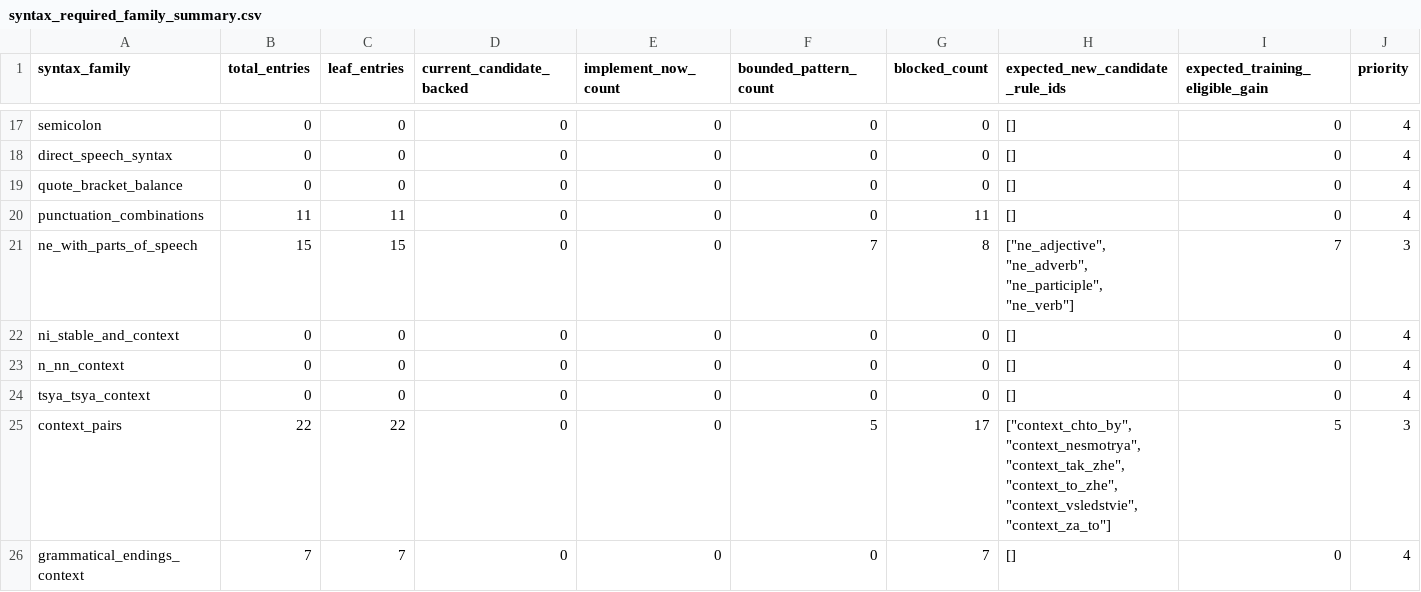
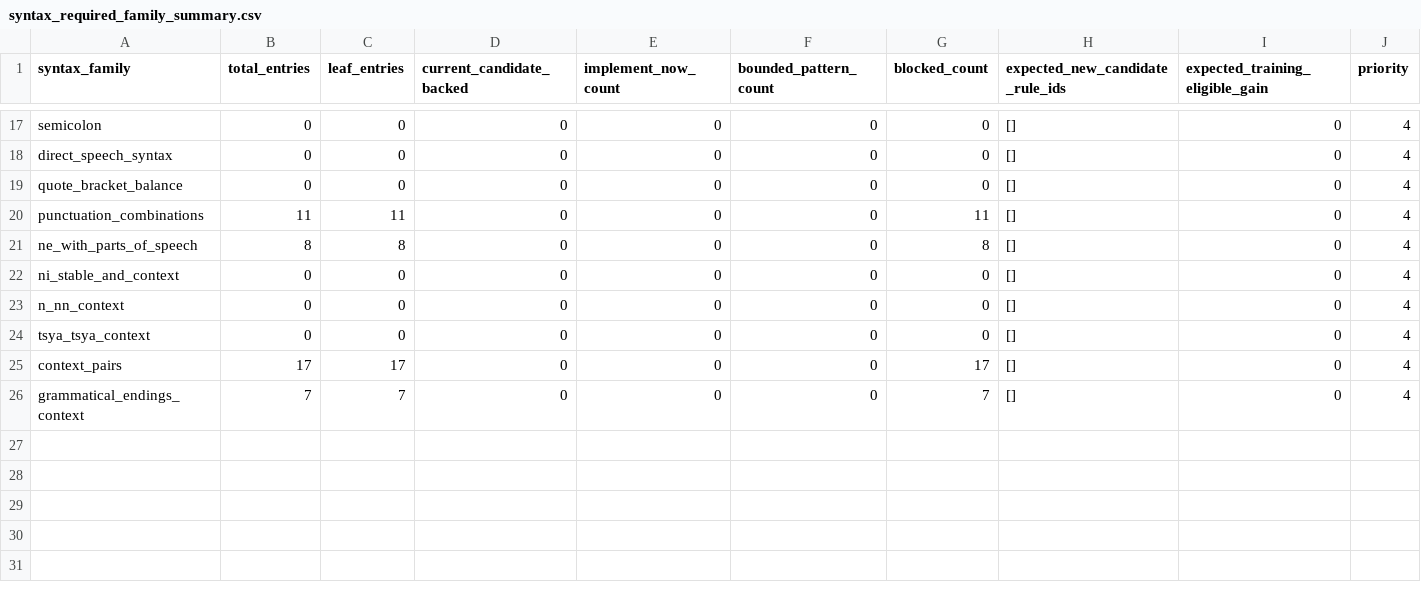
Before and after one commit to DaniilKuzma/ai-assistant, a CSV file: reports/syntax_module/syntax_required_family_summary.csv, drawn as a sheet; only a part is shown, gaps mark what is left out.

```diff
--- a/reports/syntax_module/syntax_required_family_summary.csv
+++ b/reports/syntax_module/syntax_required_family_summary.csv
@@ -20,3 +20,3 @@ quote_bracket_balance,0,0,0,0,0,0,[],0,4
 punctuation_combinations,11,11,0,0,0,11,[],0,4
-ne_with_parts_of_speech,15,15,0,0,7,8,"[""ne_adjective"", ""ne_adverb"", ""ne_participle"", ""ne_verb""]",7,3
+ne_with_parts_of_speech,8,8,0,0,0,8,[],0,4
 ni_stable_and_context,0,0,0,0,0,0,[],0,4
@@ -24,3 +24,3 @@ n_nn_context,0,0,0,0,0,0,[],0,4
 tsya_tsya_context,0,0,0,0,0,0,[],0,4
-context_pairs,22,22,0,0,5,17,"[""context_chto_by"", ""context_nesmotrya"", ""context_tak_zhe"", ""context_to_zhe"", ""context_vsledstvie"", ""context_za_to""]",5,3
+context_pairs,17,17,0,0,0,17,[],0,4
 grammatical_endings_context,7,7,0,0,0,7,[],0,4
```
Also changed, not shown: 18 other files.
